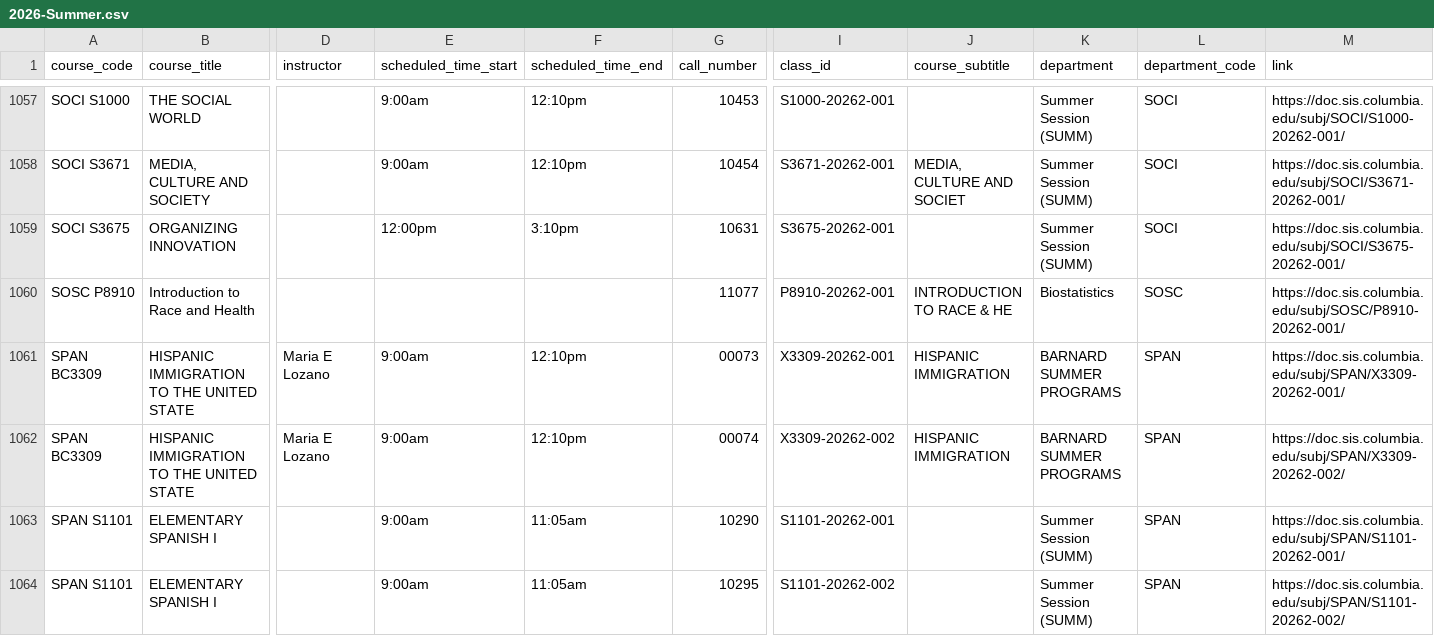
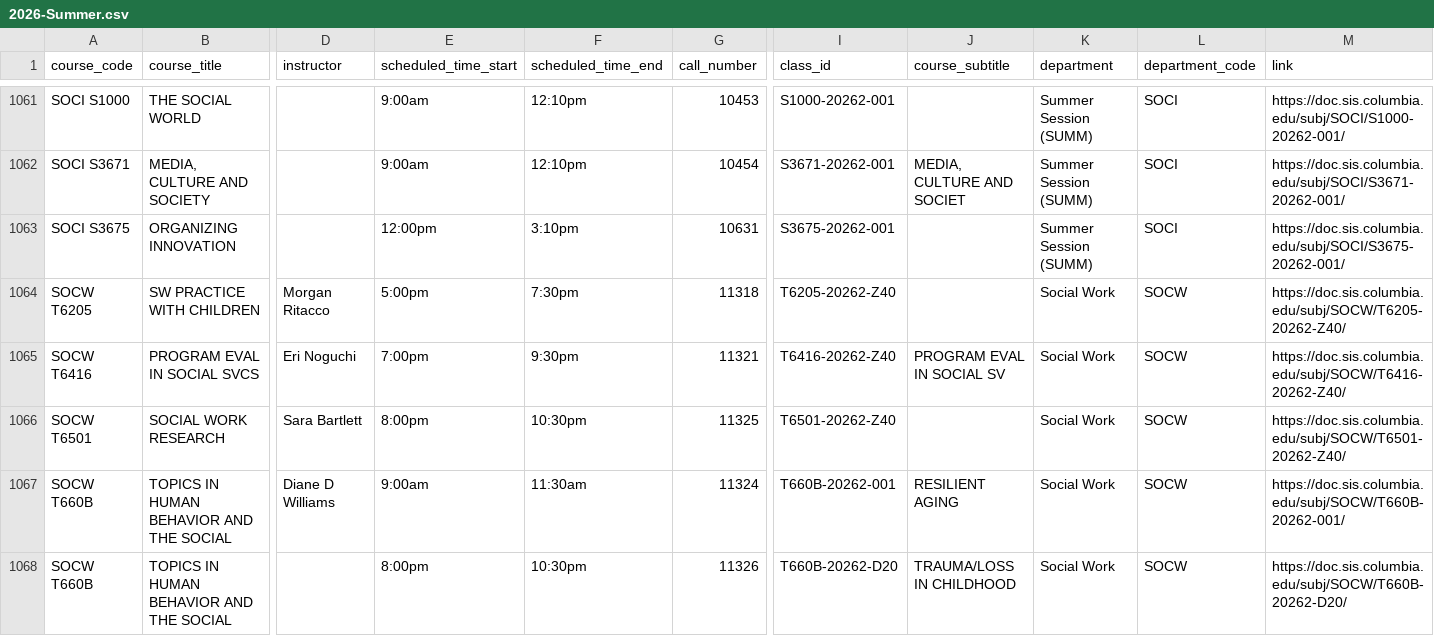
Before and after one commit to soid/columbia-catalog-data, a CSV file: classes/2026-Summer.csv, drawn as a sheet; only a part is shown, gaps mark what is left out; the shorter side is filled out with more unchanged rows; rows hold the shown columns only; the diff covers the shown part only; the diff names each change by its address in the sheet, - before the commit and + after, or states it on an @@ line.

Commit message:
Updated data

```diff
--- a/classes/2026-Summer.csv
+++ b/classes/2026-Summer.csv
+row 1064: SOCW T6205 | SW PRACTICE WITH CHILDREN | Morgan Ritacco | 5:00pm | 7:30pm | 11318 | T6205-20262-Z40 |  | Social Work | SOCW | https://doc.sis.columbia.edu/subj/SOCW/T6205-20262-Z40/
+row 1065: SOCW T6416 | PROGRAM EVAL IN SOCIAL SVCS | Eri Noguchi | 7:00pm | 9:30pm | 11321 | T6416-20262-Z40 | PROGRAM EVAL IN SOCIAL SV | Social Work | SOCW | https://doc.sis.columbia.edu/subj/SOCW/T6416-20262-Z40/
+row 1066: SOCW T6501 | SOCIAL WORK RESEARCH | Sara Bartlett | 8:00pm | 10:30pm | 11325 | T6501-20262-Z40 |  | Social Work | SOCW | https://doc.sis.columbia.edu/subj/SOCW/T6501-20262-Z40/
+row 1067: SOCW T660B | TOPICS IN HUMAN BEHAVIOR AND THE SOCIAL | Diane D Williams | 9:00am | 11:30am | 11324 | T660B-20262-001 | RESILIENT AGING | Social Work | SOCW | https://doc.sis.columbia.edu/subj/SOCW/T660B-20262-001/
+row 1068: SOCW T660B | TOPICS IN HUMAN BEHAVIOR AND THE SOCIAL |  | 8:00pm | 10:30pm | 11326 | T660B-20262-D20 | TRAUMA/LOSS IN CHILDHOOD | Social Work | SOCW | https://doc.sis.columbia.edu/subj/SOCW/T660B-20262-D20/
```
Also changed, not shown: 8 added rows elsewhere in this file, classes/2026-Fall.csv, 8 other files.
